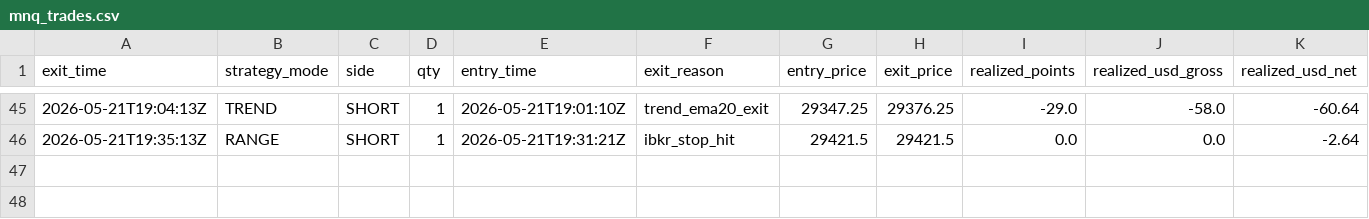
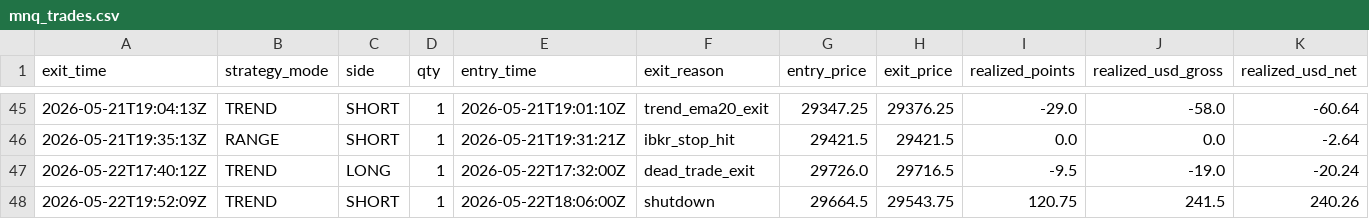
Before and after one commit to cozerdag/mnq-dashboard, a CSV file: data/mnq_trades.csv, drawn as a sheet; only a part is shown, gaps mark what is left out; rows hold the shown columns only; the diff names each change by its address in the sheet, - before the commit and + after, or states it on an @@ line.

```diff
--- a/data/mnq_trades.csv
+++ b/data/mnq_trades.csv
+row 47: 2026-05-22T17:40:12Z | TREND | LONG | 1 | 2026-05-22T17:32:00Z | dead_trade_exit | 29726.0 | 29716.5 | -9.5 | -19.0 | -20.24
+row 48: 2026-05-22T19:52:09Z | TREND | SHORT | 1 | 2026-05-22T18:06:00Z | shutdown | 29664.5 | 29543.75 | 120.75 | 241.5 | 240.26
```
Also changed, not shown: 2 other files.
